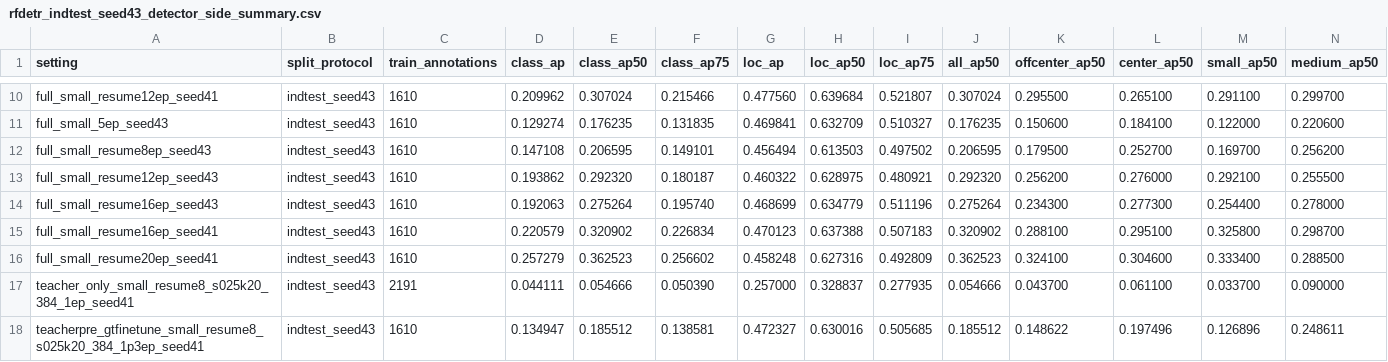
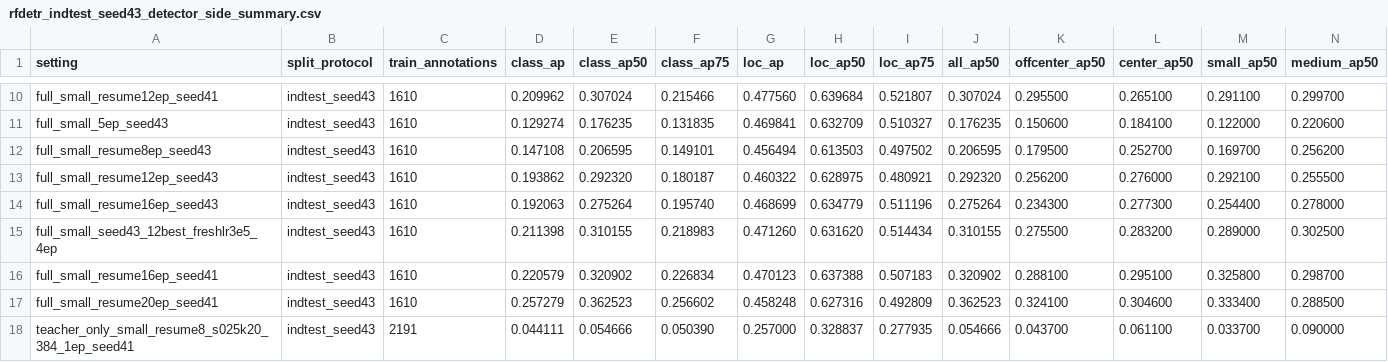
Before and after one commit to HUSRCF/2Dattention, a CSV file: results/rfdetr_indtest_seed43_detector_side_summary.csv, drawn as a sheet; only a part is shown, gaps mark what is left out; the shorter side is filled out with more unchanged rows; rows hold the shown columns only; the diff names each change by its address in the sheet, - before the commit and + after, or states it on an @@ line.

Commit message:
Add low-LR RF-DETR continuation result

```diff
--- a/results/rfdetr_indtest_seed43_detector_side_summary.csv
+++ b/results/rfdetr_indtest_seed43_detector_side_summary.csv
+row 15: full_small_seed43_12best_freshlr3e5_4ep | indtest_seed43 | 1610 | 0.211398 | 0.310155 | 0.218983 | 0.471260 | 0.631620 | 0.514434 | 0.310155 | 0.275500 | 0.283200 | 0.289000 | 0.302500
```
Also changed, not shown: 6 other files.
